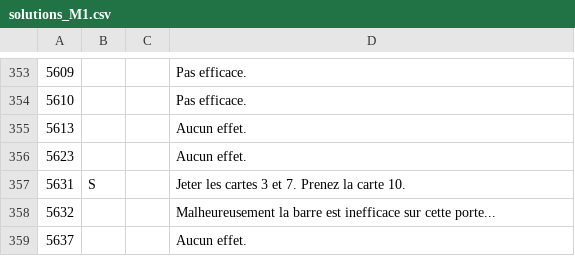
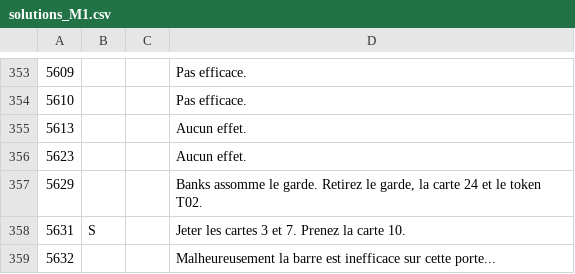
Before and after one commit to escapologists/app, a CSV file: solutions_M1.csv, drawn as a sheet; only a part is shown, gaps mark what is left out; the shorter side is filled out with more unchanged rows.

Commit message:
Update solutions_M1.csv

```diff
--- a/solutions_M1.csv
+++ b/solutions_M1.csv
@@ -356,2 +356,3 @@
 5623;;;Aucun effet.
+5629;;;Banks assomme le garde. Retirez le garde, la carte 24 et le token T02.
 5631;S;;Jeter les cartes 3 et 7. Prenez la carte 10.
```
